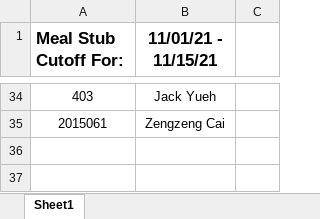
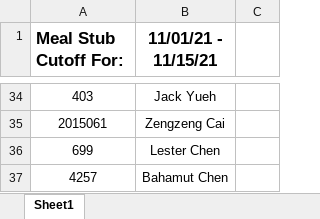
Before and after one commit to ejvaux/qrstubs, an Excel workbook: public/download/template.xlsx, sheet Sheet1, drawn as a sheet; only a part is shown, gaps mark what is left out; values as stored, in another font and other column widths than the file's, no borders; the diff names each change by its address in the sheet, - before the commit and + after, or states it on an @@ line.

Commit message:
template

```diff
--- a/public/download/template.xlsx (sheet Sheet1)
+++ b/public/download/template.xlsx (sheet Sheet1)
+row 36: 699 | Lester Chen
+row 37: 4257 | Bahamut Chen
```
